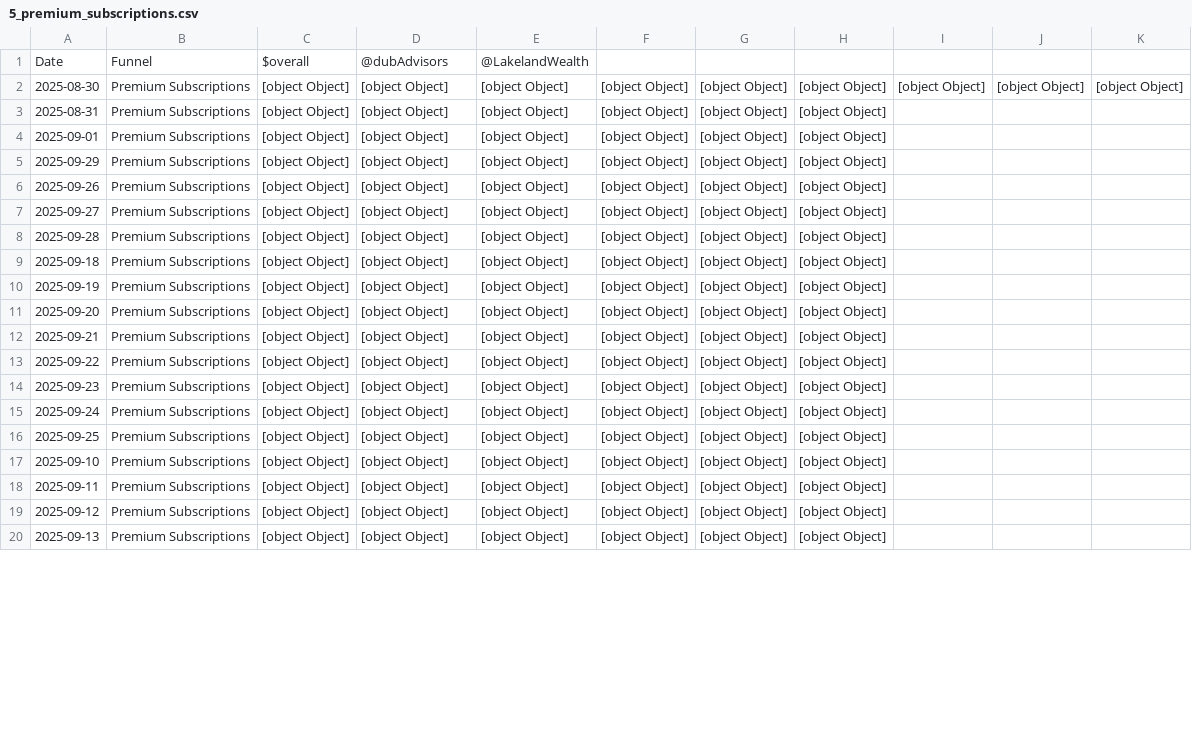
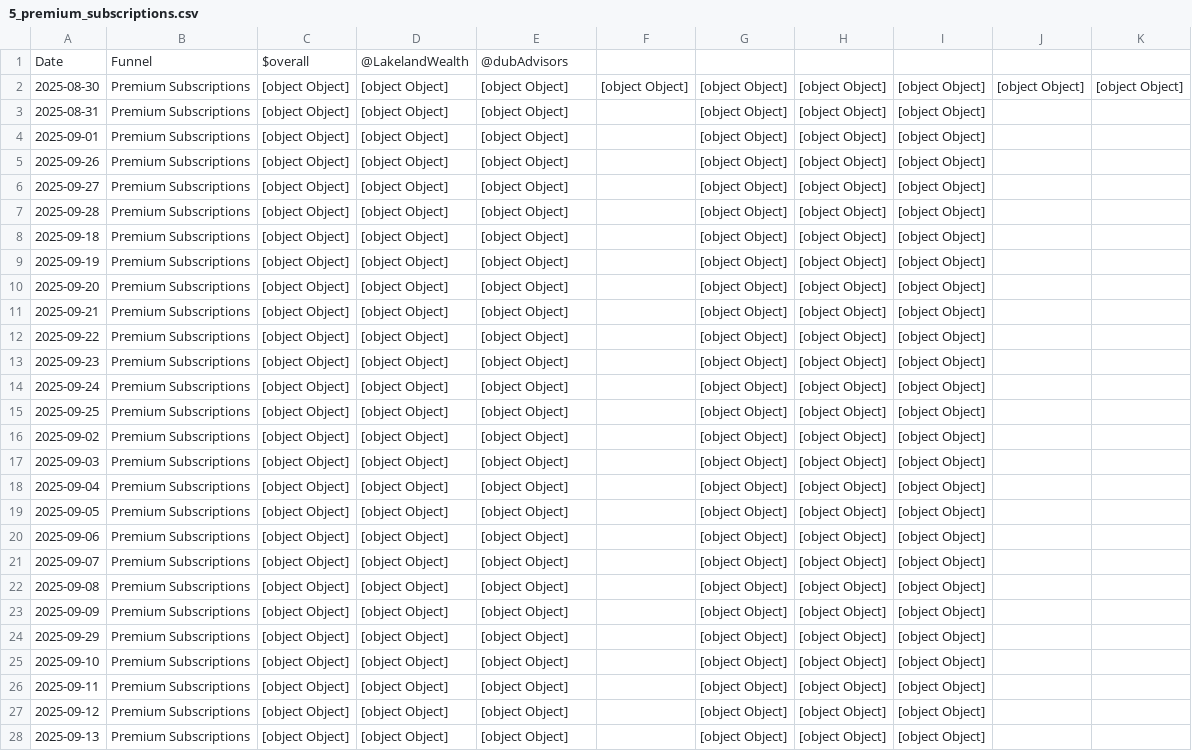
Before and after one commit to zackbabin/dub_analysis_tool, a CSV file: data/5_premium_subscriptions.csv, drawn as a sheet; only a part is shown; removed rows and columns are numbered as before the commit, all else as after; the diff covers the shown part only; the diff names each change by its address in the sheet, - before the commit and + after, or states it on an @@ line.

```diff
--- a/data/5_premium_subscriptions.csv
+++ b/data/5_premium_subscriptions.csv
-D1: @dubAdvisors
+D1: @LakelandWealth
-E1: @LakelandWealth
+E1: @dubAdvisors
-F3:F4: [object Object]
+F3:F4: (empty)
-I3:I4: (empty)
+I3:I4: [object Object]
-row 5: 2025-09-29 | Premium Subscriptions | [object Object] | [object Object] | [object Object] | [object Object] | [object Object] | [object Object]
-F5:F15: [object Object]
+F5:F15: (empty)
-I5:I15: (empty)
+I5:I15: [object Object]
+row 16: 2025-09-02 | Premium Subscriptions | [object Object] | [object Object] | [object Object] |  | [object Object] | [object Object] | [object Object]
+row 17: 2025-09-03 | Premium Subscriptions | [object Object] | [object Object] | [object Object] |  | [object Object] | [object Object] | [object Object]
+row 18: 2025-09-04 | Premium Subscriptions | [object Object] | [object Object] | [object Object] |  | [object Object] | [object Object] | [object Object]
+row 19: 2025-09-05 | Premium Subscriptions | [object Object] | [object Object] | [object Object] |  | [object Object] | [object Object] | [object Object]
+row 20: 2025-09-06 | Premium Subscriptions | [object Object] | [object Object] | [object Object] |  | [object Object] | [object Object] | [object Object]
+row 21: 2025-09-07 | Premium Subscriptions | [object Object] | [object Object] | [object Object] |  | [object Object] | [object Object] | [object Object]
+row 22: 2025-09-08 | Premium Subscriptions | [object Object] | [object Object] | [object Object] |  | [object Object] | [object Object] | [object Object]
+row 23: 2025-09-09 | Premium Subscriptions | [object Object] | [object Object] | [object Object] |  | [object Object] | [object Object] | [object Object]
+row 24: 2025-09-29 | Premium Subscriptions | [object Object] | [object Object] | [object Object] |  | [object Object] | [object Object] | [object Object]
-F25:F28: [object Object]
+F25:F28: (empty)
-I25:I28: (empty)
+I25:I28: [object Object]
```
Also changed, not shown: 8 removed rows and 6 edited cells elsewhere in this file, data/2_time_to_first_copy.csv, data/3_time_to_funded_account.csv, 4 other files.
